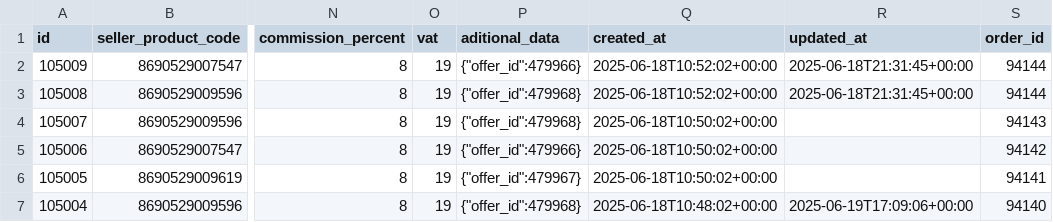
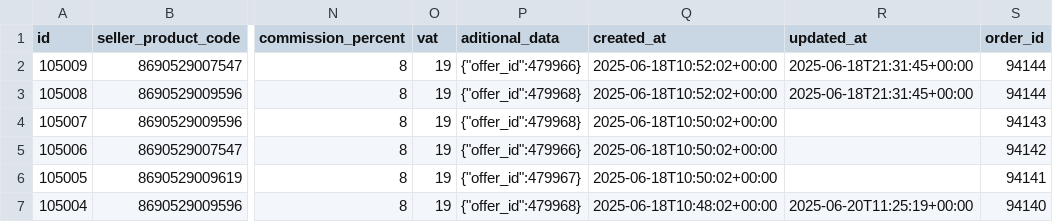
Before and after one commit to nicolescu-mihai/infogest-altex-bridge, a CSV file: orders_detail.csv, drawn as a sheet; only a part is shown, gaps mark what is left out; the diff names each change by its address in the sheet, - before the commit and + after, or states it on an @@ line.

```diff
--- a/orders_detail.csv
+++ b/orders_detail.csv
-R7 (updated_at): 2025-06-19T17:09:06+00:00
+R7 (updated_at): 2025-06-20T11:25:19+00:00
```
Also changed, not shown: orders_sint.csv, products.csv, 7 other files.
